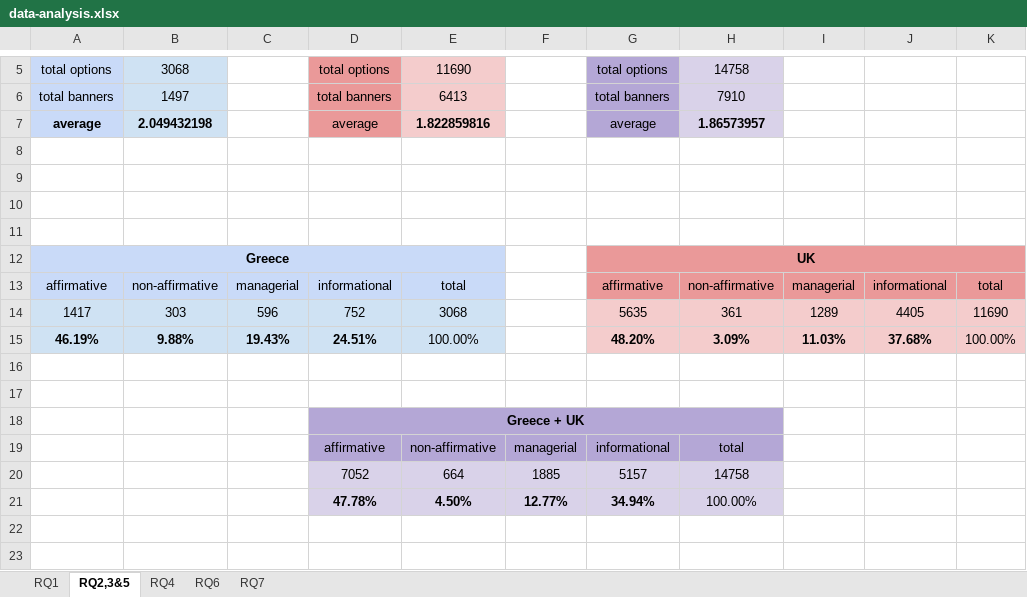
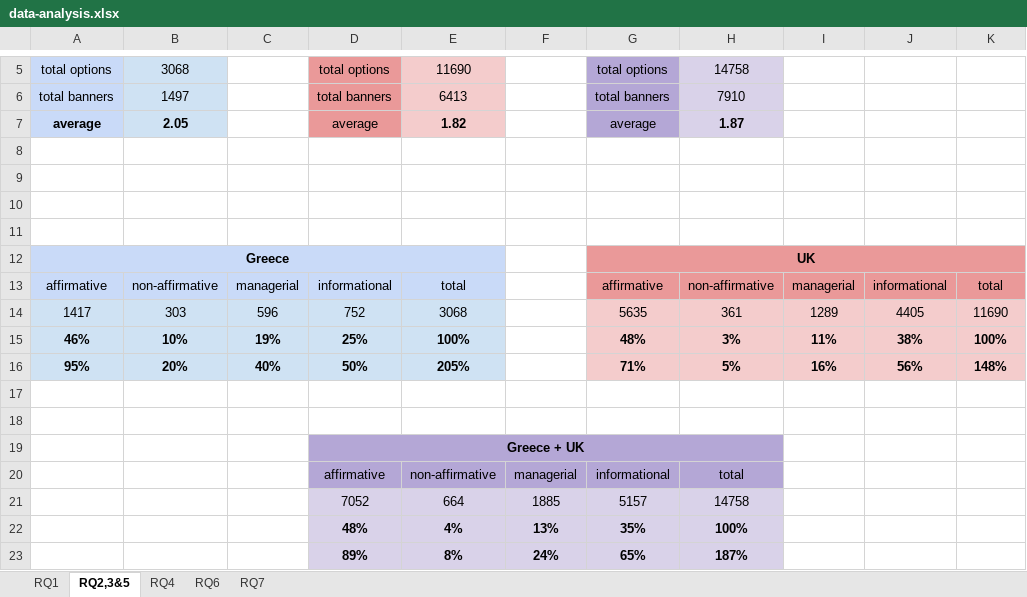
Before and after one commit to kampanosg/i-like-cookies, an Excel workbook: data/data-analysis.xlsx, sheet RQ2,3&5, drawn as a sheet; only a part is shown, gaps mark what is left out; values as stored, in another font and other column widths than the file's, no borders; removed rows and columns are numbered as before the commit, all else as after; the diff names each change by its address in the sheet, - before the commit and + after, or states it on an @@ line.

```diff
--- a/data/data-analysis.xlsx (sheet RQ2,3&5)
+++ b/data/data-analysis.xlsx (sheet RQ2,3&5)
-B7: 2.049432198
+B7: 2.05
-E7: 1.822859816
+E7: 1.82
-H7: 1.86573957
+H7: 1.87
-row 15: 46.19% | 9.88% | 19.43% | 24.51% | 100.00% |  | 48.20% | 3.09% | 11.03% | 37.68% | 100.00%
+row 15: 46% | 10% | 19% | 25% | 100% |  | 48% | 3% | 11% | 38% | 100%
+row 16: 95% | 20% | 40% | 50% | 205% |  | 71% | 5% | 16% | 56% | 148%
-row 21:  |  |  | 47.78% | 4.50% | 12.77% | 34.94% | 100.00%
+row 22:  |  |  | 48% | 4% | 13% | 35% | 100%
+row 23:  |  |  | 89% | 8% | 24% | 65% | 187%
```
Also changed, not shown: sheet RQ6, sheet RQ1, sheet RQ4, sheet RQ7, formulas that keep their value.
